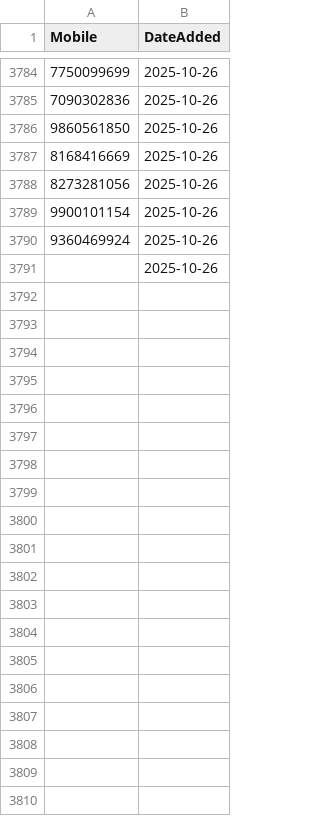
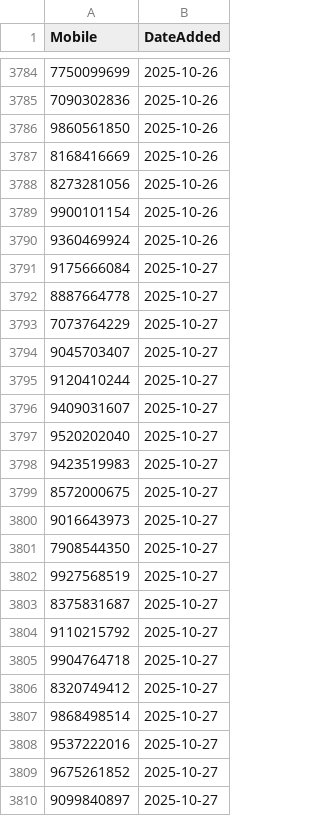
Before and after one commit to sricharithreddy/Revolt_Data_Cleaner, a CSV file: seen_feedback_mobiles.csv, drawn as a sheet; only a part is shown, gaps mark what is left out; removed rows and columns are numbered as before the commit, all else as after; the diff names each change by its address in the sheet, - before the commit and + after, or states it on an @@ line.

Commit message:
Update blocklist [auto-commit]

```diff
--- a/seen_feedback_mobiles.csv
+++ b/seen_feedback_mobiles.csv
-row 3791:  | 2025-10-26
+row 3791: 9175666084 | 2025-10-27
+row 3792: 8887664778 | 2025-10-27
+row 3793: 7073764229 | 2025-10-27
+row 3794: 9045703407 | 2025-10-27
+row 3795: 9120410244 | 2025-10-27
+row 3796: 9409031607 | 2025-10-27
+row 3797: 9520202040 | 2025-10-27
+row 3798: 9423519983 | 2025-10-27
+row 3799: 8572000675 | 2025-10-27
+row 3800: 9016643973 | 2025-10-27
+row 3801: 7908544350 | 2025-10-27
+row 3802: 9927568519 | 2025-10-27
+row 3803: 8375831687 | 2025-10-27
+row 3804: 9110215792 | 2025-10-27
+row 3805: 9904764718 | 2025-10-27
+row 3806: 8320749412 | 2025-10-27
+row 3807: 9868498514 | 2025-10-27
+row 3808: 9537222016 | 2025-10-27
+row 3809: 9675261852 | 2025-10-27
+row 3810: 9099840897 | 2025-10-27
```
